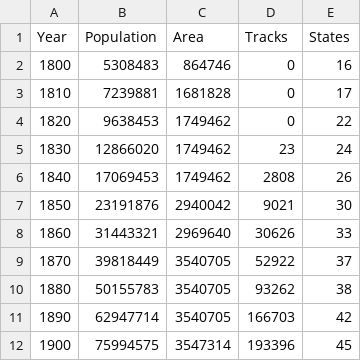
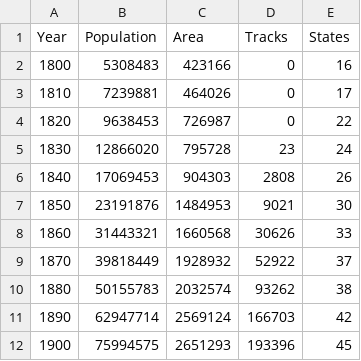
Before and after one commit to haehn/cs171, a CSV file: data/summary_data.csv, drawn as a sheet.

```diff
--- a/data/summary_data.csv
+++ b/data/summary_data.csv
@@ -1,12 +1,12 @@
 Year,Population,Area,Tracks,States
-1800,5308483,864746,0,16
-1810,7239881,1681828,0,17
-1820,9638453,1749462,0,22
-1830,12866020,1749462,23,24
-1840,17069453,1749462,2808,26
-1850,23191876,2940042,9021,30
-1860,31443321,2969640,30626,33
-1870,39818449,3540705,52922,37
-1880,50155783,3540705,93262,38
-1890,62947714,3540705,166703,42
-1900,75994575,3547314,193396,45
+1800,5308483,423166,0,16
+1810,7239881,464026,0,17
+1820,9638453,726987,0,22
+1830,12866020,795728,23,24
+1840,17069453,904303,2808,26
+1850,23191876,1484953,9021,30
+1860,31443321,1660568,30626,33
+1870,39818449,1928932,52922,37
+1880,50155783,2032574,93262,38
+1890,62947714,2569124,166703,42
+1900,75994575,2651293,193396,45
```
Also changed, not shown: 7 other files.
